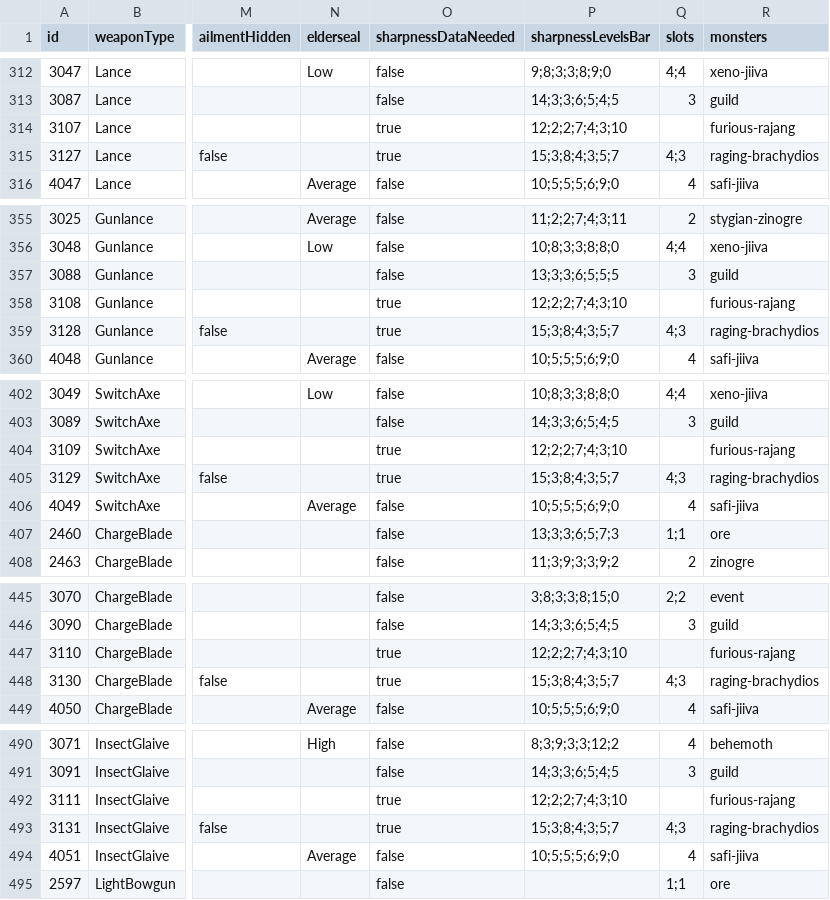
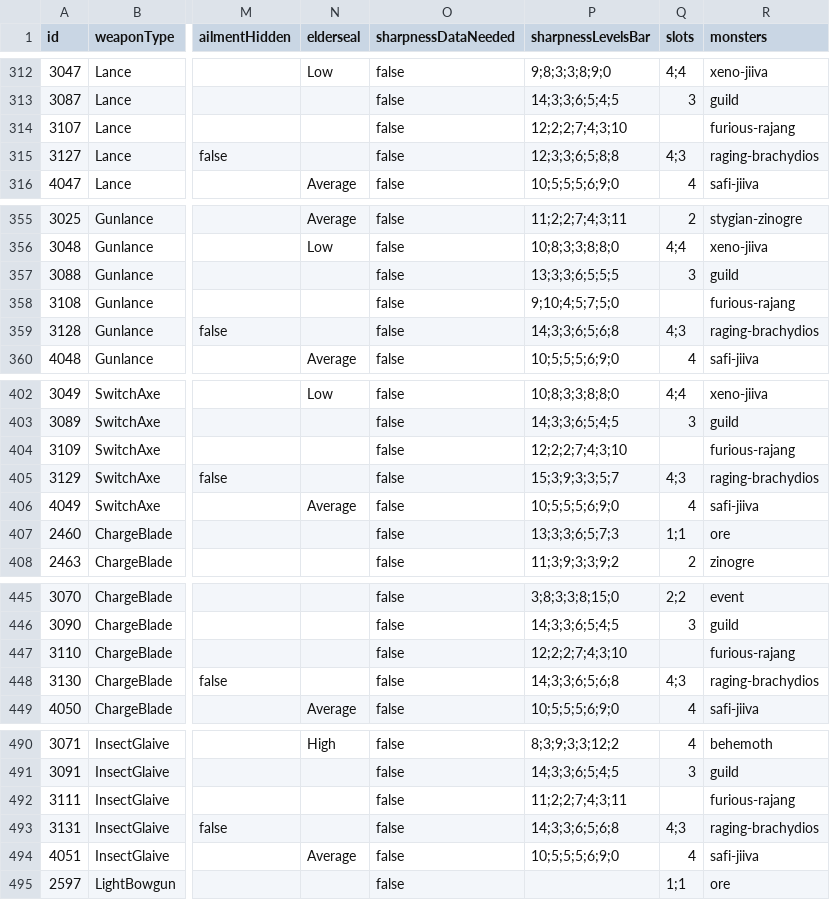
Before and after one commit to neftalimich/mhworld-builder, a TSV file: assets/weapons.tsv, drawn as a sheet; only a part is shown, gaps mark what is left out; the diff covers the shown part only; the diff names each change by its address in the sheet, - before the commit and + after, or states it on an @@ line.

Commit message:
Furious & Raging Weapons F
- Sharpness
- Ammo Capacities & Mods.

```diff
--- a/assets/weapons.tsv
+++ b/assets/weapons.tsv
-O314:O315 (sharpnessDataNeeded): true
+O314:O315 (sharpnessDataNeeded): false
-P315 (sharpnessLevelsBar): 15;3;8;4;3;5;7
+P315 (sharpnessLevelsBar): 12;3;3;6;5;8;8
-O358:O359 (sharpnessDataNeeded): true
+O358:O359 (sharpnessDataNeeded): false
-P358 (sharpnessLevelsBar): 12;2;2;7;4;3;10
+P358 (sharpnessLevelsBar): 9;10;4;5;7;5;0
-P359 (sharpnessLevelsBar): 15;3;8;4;3;5;7
+P359 (sharpnessLevelsBar): 14;3;3;6;5;6;8
-O404:O405 (sharpnessDataNeeded): true
+O404:O405 (sharpnessDataNeeded): false
-P405 (sharpnessLevelsBar): 15;3;8;4;3;5;7
+P405 (sharpnessLevelsBar): 15;3;9;3;3;5;7
-O447:O448 (sharpnessDataNeeded): true
+O447:O448 (sharpnessDataNeeded): false
-P448 (sharpnessLevelsBar): 15;3;8;4;3;5;7
+P448 (sharpnessLevelsBar): 14;3;3;6;5;6;8
-O492:O493 (sharpnessDataNeeded): true
+O492:O493 (sharpnessDataNeeded): false
-P492 (sharpnessLevelsBar): 12;2;2;7;4;3;10
+P492 (sharpnessLevelsBar): 11;2;2;7;4;3;11
-P493 (sharpnessLevelsBar): 15;3;8;4;3;5;7
+P493 (sharpnessLevelsBar): 14;3;3;6;5;6;8
```
Also changed, not shown: 1 edited cell elsewhere in this file.
